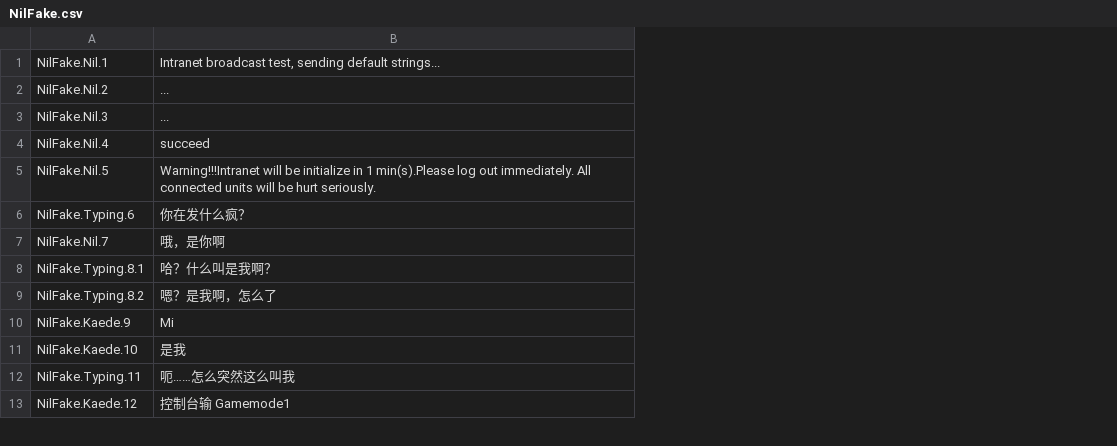
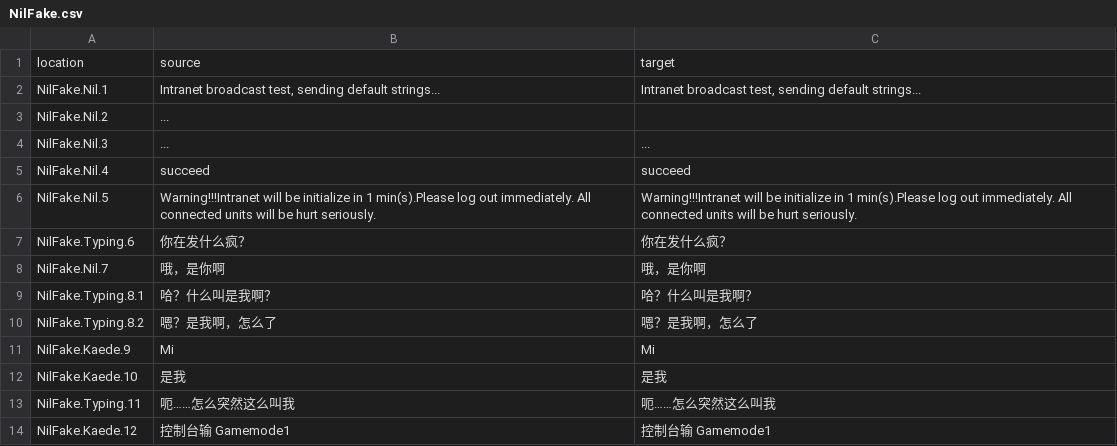
Before and after one commit to koori0831/S4U_korean, a CSV file: ko/NilFake.csv, drawn as a sheet; only a part is shown; addresses are those after the commit; the diff names each change by its address in the sheet, - before the commit and + after, or states it on an @@ line.

Commit message:
Translated using Weblate (Korean)
Currently translated at 0.0% (0 of 38 strings)

Translation: S4U: CITYPUNK 2011 AND LOVE PUNCH/NilFake
Translate-URL: http://persona-korea.kro.kr/projects/s4u-citypunk-2011-and-love-punch/nilfake/ko/

```diff
--- a/ko/NilFake.csv
+++ b/ko/NilFake.csv
+column C, rows 2-14: Intranet broadcast test, sending default strings... |  | ... | succeed | Warning!!!Intranet will be initialize in 1 min(s).Please log out immediately. All connected units will be hurt seriously. | 你在发什么疯？ | 哦，是你啊 | 哈？什么叫是我啊？ | 嗯？是我啊，怎么了 | Mi | 是我 | 呃……怎么突然这么叫我 | 控制台输 Gamemode1
+row 1: location | source | target
```
